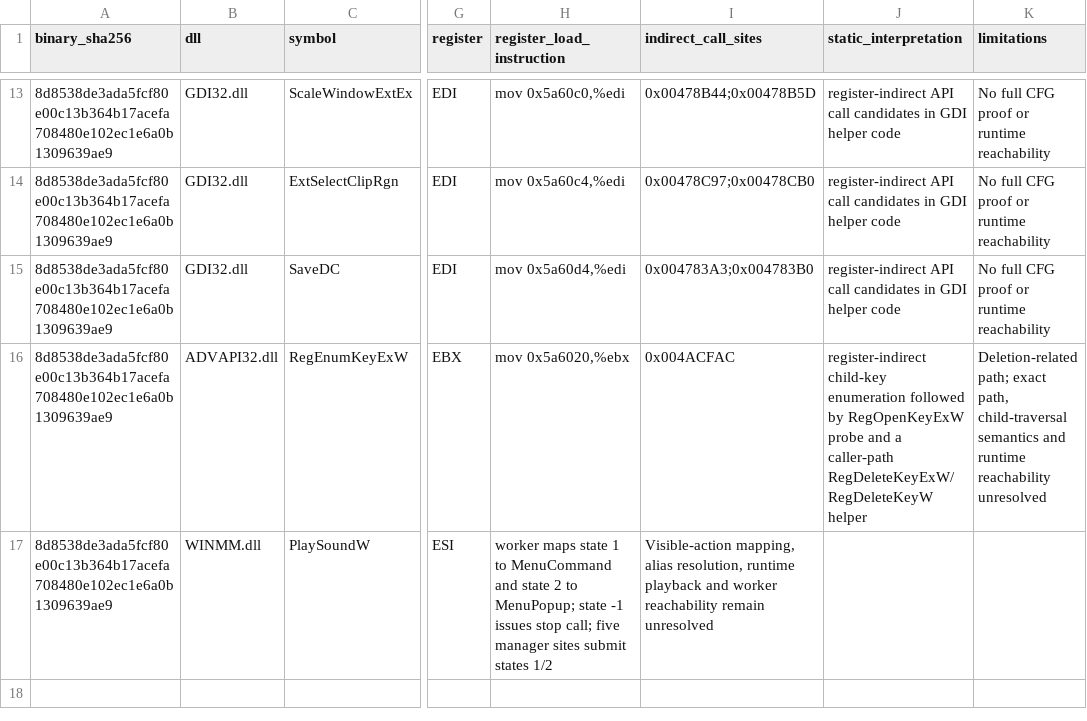
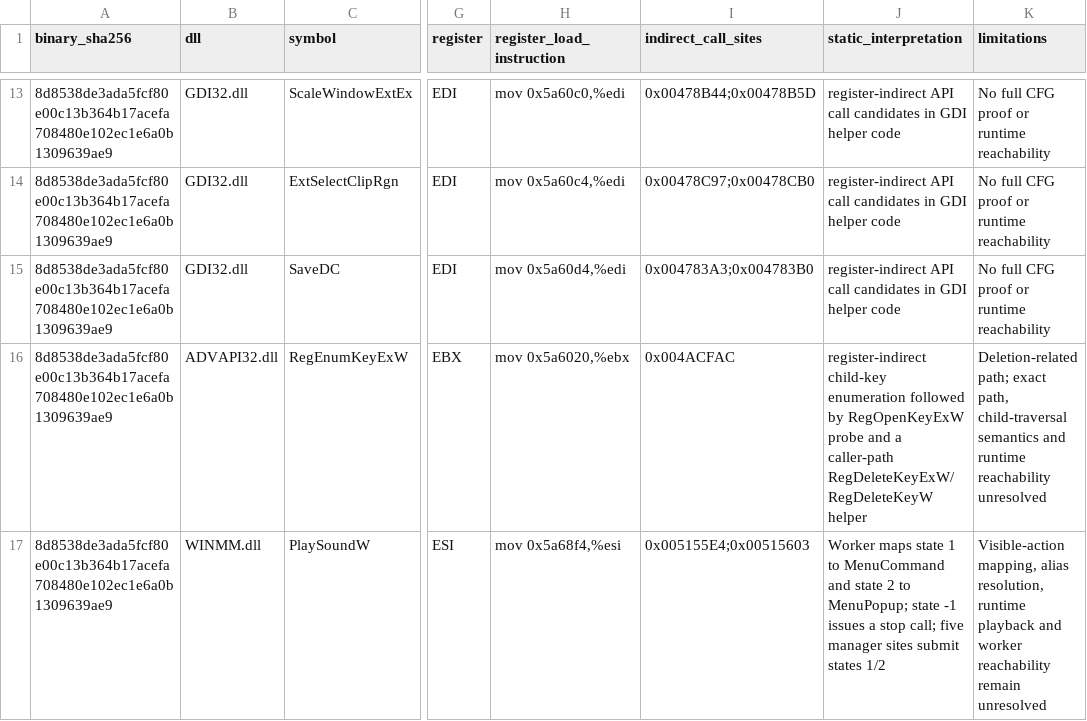
Before and after one commit to shubh-3011/rk-keyboard-software-research, a CSV file: docs/rk-v4.6-unresolved-api-references.csv, drawn as a sheet; only a part is shown, gaps mark what is left out; the diff names each change by its address in the sheet, - before the commit and + after, or states it on an @@ line.

```diff
--- a/docs/rk-v4.6-unresolved-api-references.csv
+++ b/docs/rk-v4.6-unresolved-api-references.csv
-H17 (register_load_instruction): worker maps state 1 to MenuCommand and state 2 to MenuPopup; state -1 issues stop call; five manager sites submit states 1/2
+H17 (register_load_instruction): mov 0x5a68f4,%esi
-I17 (indirect_call_sites): Visible-action mapping, alias resolution, runtime playback and worker reachability remain unresolved
+I17 (indirect_call_sites): 0x005155E4;0x00515603
-J17 (static_interpretation): (empty)
+J17 (static_interpretation): Worker maps state 1 to MenuCommand and state 2 to MenuPopup; state -1 issues a stop call; five manager sites submit states 1/2
-K17 (limitations): (empty)
+K17 (limitations): Visible-action mapping, alias resolution, runtime playback and worker reachability remain unresolved
```
Also changed, not shown: 7 other files.
